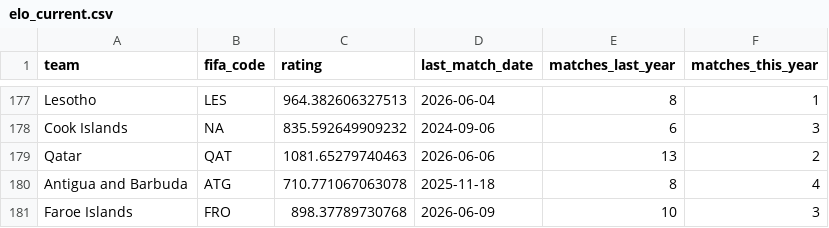
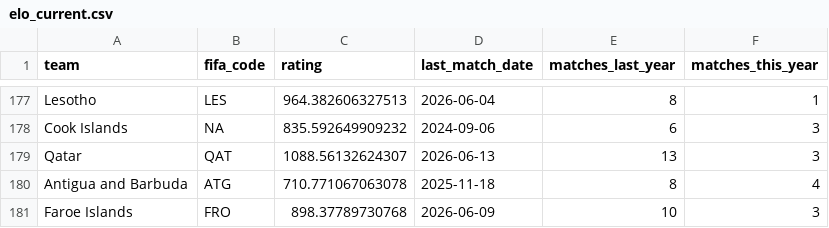
Before and after one commit to DavidZenz/xGelo, a CSV file: data/processed/elo_current.csv, drawn as a sheet; only a part is shown, gaps mark what is left out; the diff covers the shown part only.

```diff
--- a/data/processed/elo_current.csv
+++ b/data/processed/elo_current.csv
@@ -178,3 +178,3 @@
 "Cook Islands",NA,835.592649909232,2024-09-06,6,3
-"Qatar","QAT",1081.65279740463,2026-06-06,13,2
+"Qatar","QAT",1088.56132624307,2026-06-13,13,3
 "Antigua and Barbuda","ATG",710.771067063078,2025-11-18,8,4
```
Also changed, not shown: 21 edited cells elsewhere in this file, data/processed/transfermarkt_value_audit.csv, outputs/dashboard_100k/worldcup_bracket_paths.csv, 16 other files.
